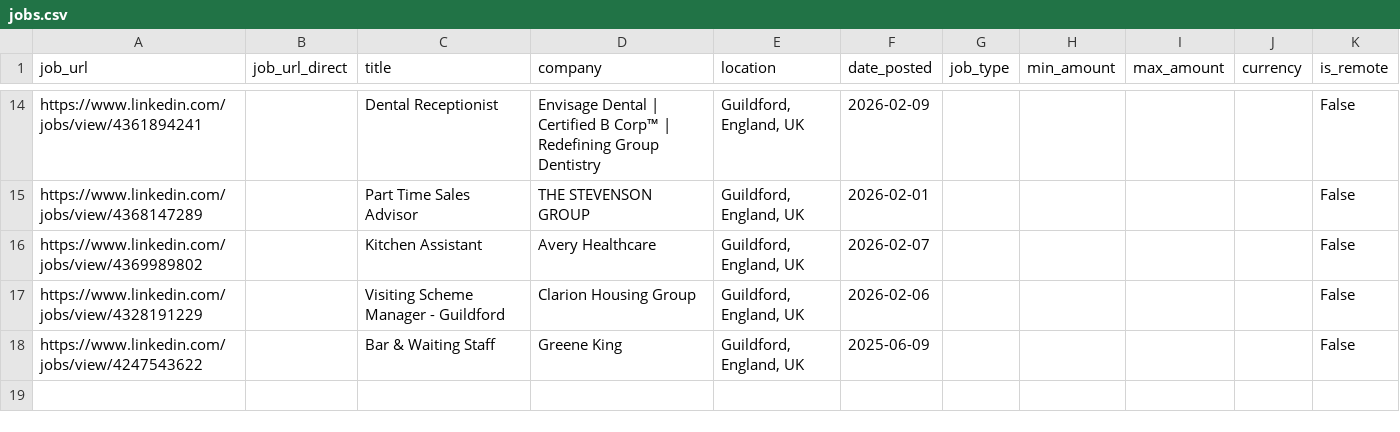
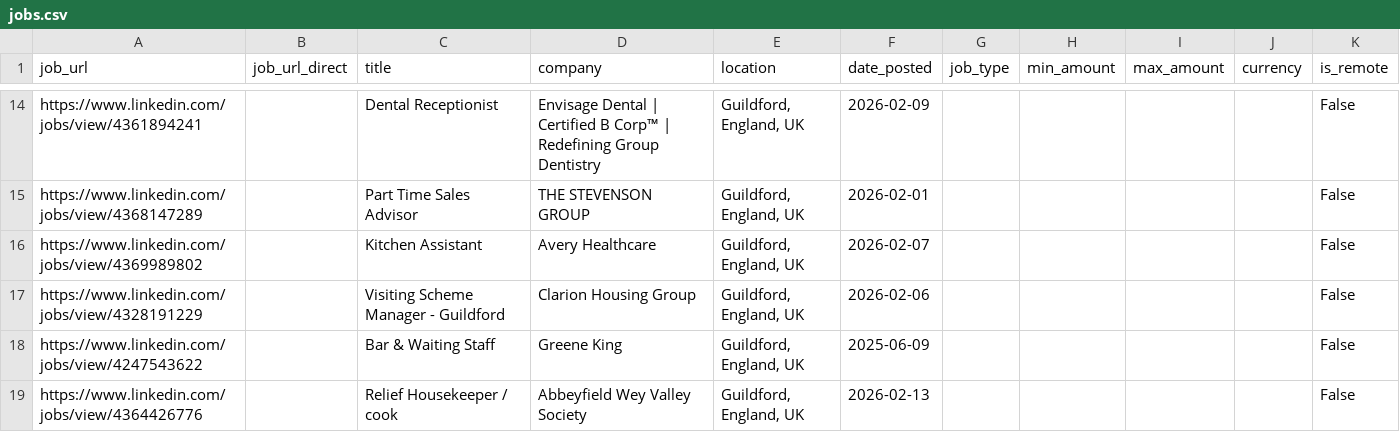
Before and after one commit to Boom123bam/job-scraper, a CSV file: jobs.csv, drawn as a sheet; only a part is shown, gaps mark what is left out.

```diff
--- a/jobs.csv
+++ b/jobs.csv
@@ -18 +18,2 @@ https://www.linkedin.com/jobs/view/4328191229,,Visiting Scheme Manager - Guildfo
 https://www.linkedin.com/jobs/view/4247543622,,Bar & Waiting Staff,Greene King,"Guildford, England, UK",2025-06-09,,,,,False
+https://www.linkedin.com/jobs/view/4364426776,,Relief Housekeeper / cook,Abbeyfield Wey Valley Society,"Guildford, England, UK",2026-02-13,,,,,False
```
